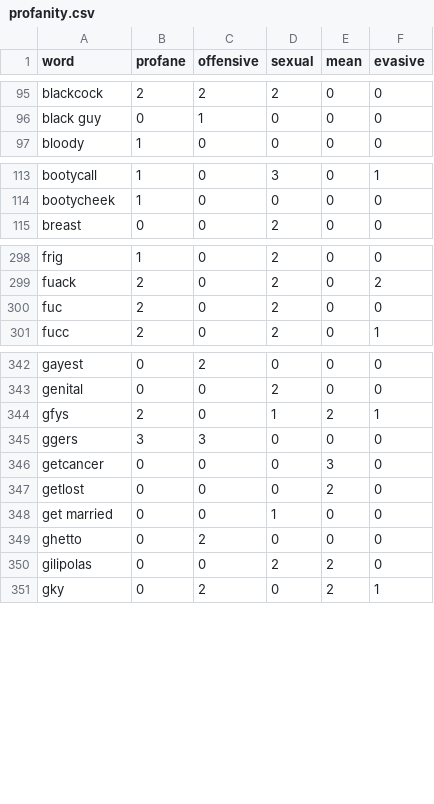
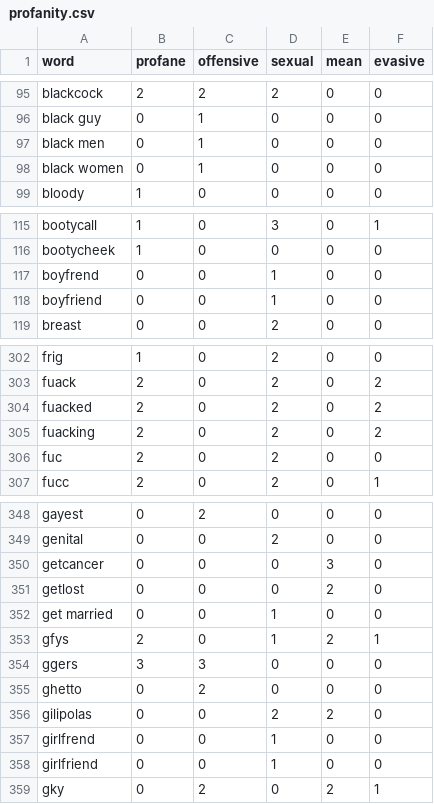
Before and after one commit to finnbear/rustrict, a CSV file: src/profanity.csv, drawn as a sheet; only a part is shown, gaps mark what is left out; the diff covers the shown part only.

```diff
--- a/src/profanity.csv
+++ b/src/profanity.csv
@@ -96,2 +96,4 @@ blackcock,2,2,2,0,0
 black guy,0,1,0,0,0
+black men,0,1,0,0,0
+black women,0,1,0,0,0
 bloody,1,0,0,0,0
@@ -114,2 +116,4 @@ bootycall,1,0,3,0,1
 bootycheek,1,0,0,0,0
+boyfrend,0,0,1,0,0
+boyfriend,0,0,1,0,0
 breast,0,0,2,0,0
@@ -299,2 +303,4 @@ frig,1,0,2,0,0
 fuack,2,0,2,0,2
+fuacked,2,0,2,0,2
+fuacking,2,0,2,0,2
 fuc,2,0,2,0,0
@@ -343,4 +349,2 @@ gayest,0,2,0,0,0
 genital,0,0,2,0,0
-gfys,2,0,1,2,1
-ggers,3,3,0,0,0
 getcancer,0,0,0,3,0
@@ -348,4 +352,8 @@ getlost,0,0,0,2,0
 get married,0,0,1,0,0
+gfys,2,0,1,2,1
+ggers,3,3,0,0,0
 ghetto,0,2,0,0,0
 gilipolas,0,0,2,2,0
+girlfrend,0,0,1,0,0
+girlfriend,0,0,1,0,0
 gky,0,2,0,2,1
```
Also changed, not shown: 2 added rows elsewhere in this file, src/replacements.csv, src/replacements_extra.csv, 6 other files.
